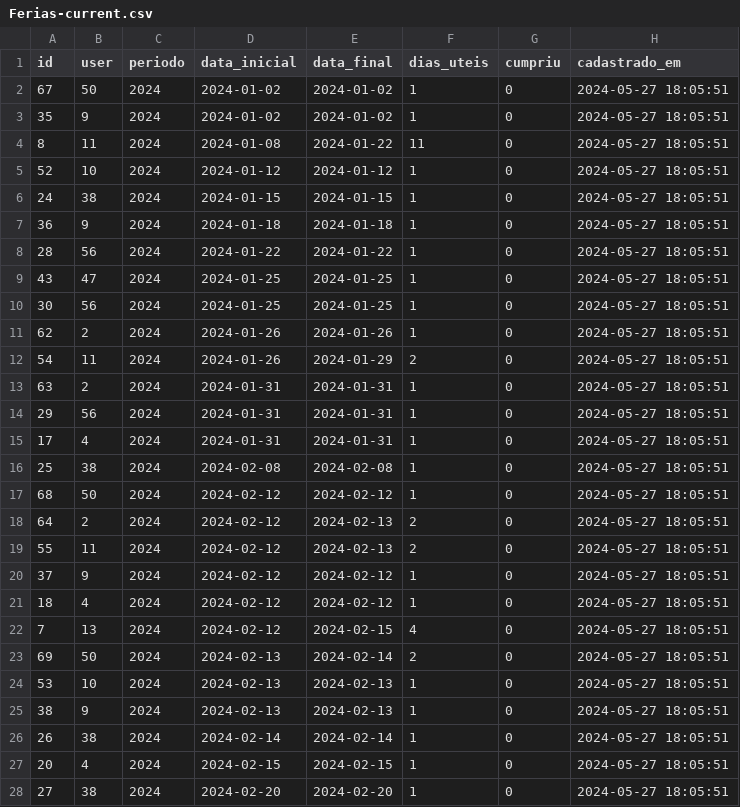
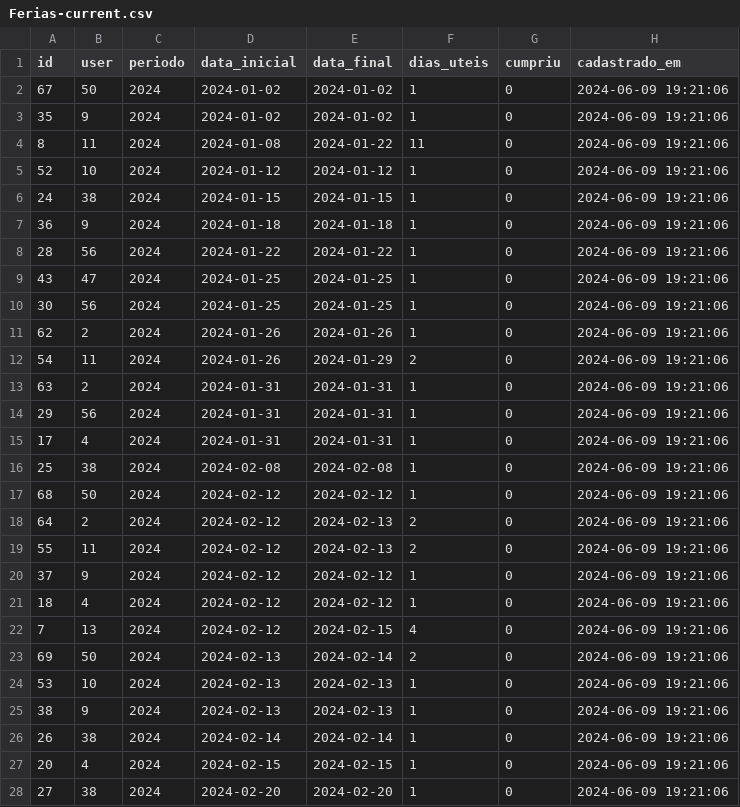
Before and after one commit to Eduardo-Lucas/folha_ponto_docker, a CSV file: app/Ferias-current.csv, drawn as a sheet; only a part is shown; the diff covers the shown part only.

```diff
--- a/app/Ferias-current.csv
+++ b/app/Ferias-current.csv
@@ -1,28 +1,28 @@
 id,user,periodo,data_inicial,data_final,dias_uteis,cumpriu,cadastrado_em
-67,50,2024,2024-01-02,2024-01-02,1,0,2024-05-27 18:05:51
-35,9,2024,2024-01-02,2024-01-02,1,0,2024-05-27 18:05:51
-8,11,2024,2024-01-08,2024-01-22,11,0,2024-05-27 18:05:51
-52,10,2024,2024-01-12,2024-01-12,1,0,2024-05-27 18:05:51
-24,38,2024,2024-01-15,2024-01-15,1,0,2024-05-27 18:05:51
-36,9,2024,2024-01-18,2024-01-18,1,0,2024-05-27 18:05:51
-28,56,2024,2024-01-22,2024-01-22,1,0,2024-05-27 18:05:51
-43,47,2024,2024-01-25,2024-01-25,1,0,2024-05-27 18:05:51
-30,56,2024,2024-01-25,2024-01-25,1,0,2024-05-27 18:05:51
-62,2,2024,2024-01-26,2024-01-26,1,0,2024-05-27 18:05:51
-54,11,2024,2024-01-26,2024-01-29,2,0,2024-05-27 18:05:51
-63,2,2024,2024-01-31,2024-01-31,1,0,2024-05-27 18:05:51
-29,56,2024,2024-01-31,2024-01-31,1,0,2024-05-27 18:05:51
-17,4,2024,2024-01-31,2024-01-31,1,0,2024-05-27 18:05:51
-25,38,2024,2024-02-08,2024-02-08,1,0,2024-05-27 18:05:51
-68,50,2024,2024-02-12,2024-02-12,1,0,2024-05-27 18:05:51
-64,2,2024,2024-02-12,2024-02-13,2,0,2024-05-27 18:05:51
-55,11,2024,2024-02-12,2024-02-13,2,0,2024-05-27 18:05:51
-37,9,2024,2024-02-12,2024-02-12,1,0,2024-05-27 18:05:51
-18,4,2024,2024-02-12,2024-02-12,1,0,2024-05-27 18:05:51
-7,13,2024,2024-02-12,2024-02-15,4,0,2024-05-27 18:05:51
-69,50,2024,2024-02-13,2024-02-14,2,0,2024-05-27 18:05:51
-53,10,2024,2024-02-13,2024-02-13,1,0,2024-05-27 18:05:51
-38,9,2024,2024-02-13,2024-02-13,1,0,2024-05-27 18:05:51
-26,38,2024,2024-02-14,2024-02-14,1,0,2024-05-27 18:05:51
-20,4,2024,2024-02-15,2024-02-15,1,0,2024-05-27 18:05:51
-27,38,2024,2024-02-20,2024-02-20,1,0,2024-05-27 18:05:51
+67,50,2024,2024-01-02,2024-01-02,1,0,2024-06-09 19:21:06
+35,9,2024,2024-01-02,2024-01-02,1,0,2024-06-09 19:21:06
+8,11,2024,2024-01-08,2024-01-22,11,0,2024-06-09 19:21:06
+52,10,2024,2024-01-12,2024-01-12,1,0,2024-06-09 19:21:06
+24,38,2024,2024-01-15,2024-01-15,1,0,2024-06-09 19:21:06
+36,9,2024,2024-01-18,2024-01-18,1,0,2024-06-09 19:21:06
+28,56,2024,2024-01-22,2024-01-22,1,0,2024-06-09 19:21:06
+43,47,2024,2024-01-25,2024-01-25,1,0,2024-06-09 19:21:06
+30,56,2024,2024-01-25,2024-01-25,1,0,2024-06-09 19:21:06
+62,2,2024,2024-01-26,2024-01-26,1,0,2024-06-09 19:21:06
+54,11,2024,2024-01-26,2024-01-29,2,0,2024-06-09 19:21:06
+63,2,2024,2024-01-31,2024-01-31,1,0,2024-06-09 19:21:06
+29,56,2024,2024-01-31,2024-01-31,1,0,2024-06-09 19:21:06
+17,4,2024,2024-01-31,2024-01-31,1,0,2024-06-09 19:21:06
+25,38,2024,2024-02-08,2024-02-08,1,0,2024-06-09 19:21:06
+68,50,2024,2024-02-12,2024-02-12,1,0,2024-06-09 19:21:06
+64,2,2024,2024-02-12,2024-02-13,2,0,2024-06-09 19:21:06
+55,11,2024,2024-02-12,2024-02-13,2,0,2024-06-09 19:21:06
+37,9,2024,2024-02-12,2024-02-12,1,0,2024-06-09 19:21:06
+18,4,2024,2024-02-12,2024-02-12,1,0,2024-06-09 19:21:06
+7,13,2024,2024-02-12,2024-02-15,4,0,2024-06-09 19:21:06
+69,50,2024,2024-02-13,2024-02-14,2,0,2024-06-09 19:21:06
+53,10,2024,2024-02-13,2024-02-13,1,0,2024-06-09 19:21:06
+38,9,2024,2024-02-13,2024-02-13,1,0,2024-06-09 19:21:06
+26,38,2024,2024-02-14,2024-02-14,1,0,2024-06-09 19:21:06
+20,4,2024,2024-02-15,2024-02-15,1,0,2024-06-09 19:21:06
+27,38,2024,2024-02-20,2024-02-20,1,0,2024-06-09 19:21:06
```
Also changed, not shown: 14 added rows, 1 removed row and 37 edited cells elsewhere in this file, 2 other files.
